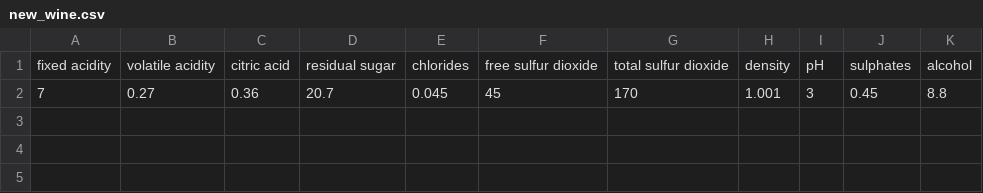
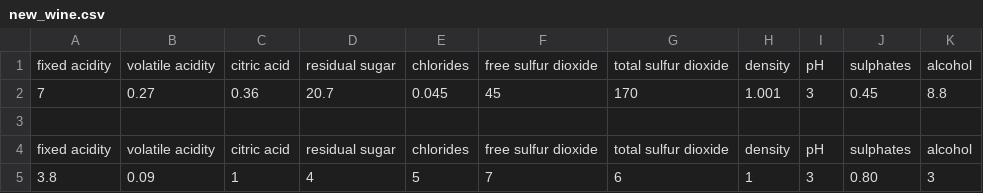
Before and after one commit to KFerr22/Final-Wine-Predictor, a CSV file: static/data/new_wine.csv, drawn as a sheet.

```diff
--- a/static/data/new_wine.csv
+++ b/static/data/new_wine.csv
@@ -2 +2,4 @@
 7,0.27,0.36,20.7,0.045,45,170,1.001,3,0.45,8.8
+
+"fixed acidity","volatile acidity","citric acid","residual sugar","chlorides","free sulfur dioxide","total sulfur dioxide","density","pH","sulphates","alcohol"
+3.8,0.09,1,4,5,7,6,1,3,0.80,3
```
Also changed, not shown: 6 other files.
